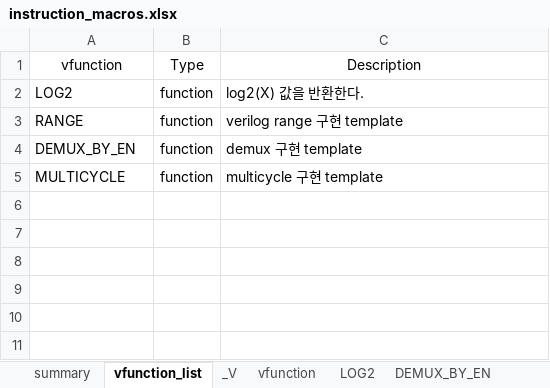
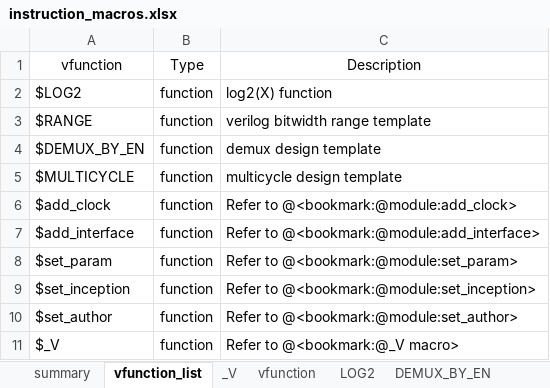
Before and after one commit to testdrive-profiling-master/profiles, an Excel workbook: Common/doc/verigen/media/instruction_macros.xlsx, sheet vfunction_list, drawn as a sheet; values as stored, in another font and other column widths than the file's, no borders; the diff names each change by its address in the sheet, - before the commit and + after, or states it on an @@ line.

```diff
--- a/Common/doc/verigen/media/instruction_macros.xlsx (sheet vfunction_list)
+++ b/Common/doc/verigen/media/instruction_macros.xlsx (sheet vfunction_list)
-A2 (vfunction): LOG2
+A2 (vfunction): $LOG2
-C2 (Description): log2(X) 값을 반환한다.
+C2 (Description): log2(X) function
-A3 (vfunction): RANGE
+A3 (vfunction): $RANGE
-C3 (Description): verilog range 구현 template
+C3 (Description): verilog bitwidth range template
-A4 (vfunction): DEMUX_BY_EN
+A4 (vfunction): $DEMUX_BY_EN
-C4 (Description): demux 구현 template
+C4 (Description): demux design template
-A5 (vfunction): MULTICYCLE
+A5 (vfunction): $MULTICYCLE
-C5 (Description): multicycle 구현 template
+C5 (Description): multicycle design template
+row 6: $add_clock | function | Refer to @<bookmark:@module:add_clock>
+row 7: $add_interface | function | Refer to @<bookmark:@module:add_interface>
+row 8: $set_param | function | Refer to @<bookmark:@module:set_param>
+row 9: $set_inception | function | Refer to @<bookmark:@module:set_inception>
+row 10: $set_author | function | Refer to @<bookmark:@module:set_author>
+row 11: $_V | function | Refer to @<bookmark:@_V macro>
```
Also changed, not shown: sheet DEMUX_BY_EN, sheet MULTICYCLE, sheet LOG2, sheet vfunction, sheet _V, sheet summary, Common/doc/verigen/media/instruction_module.xlsx, 17 other files.
